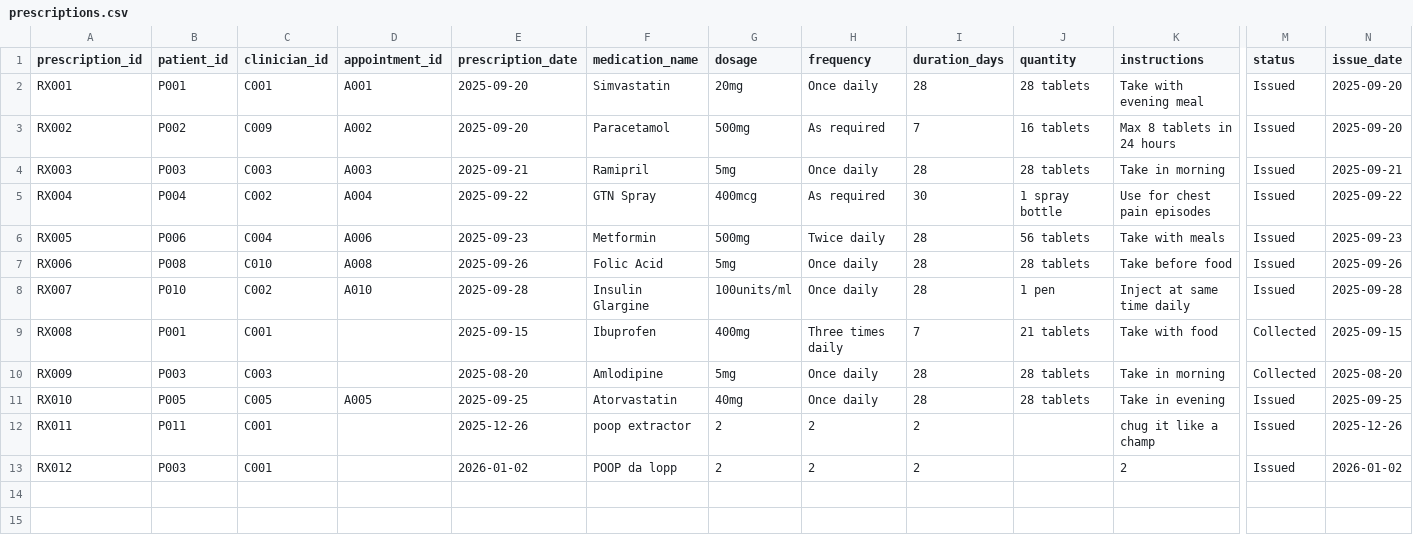
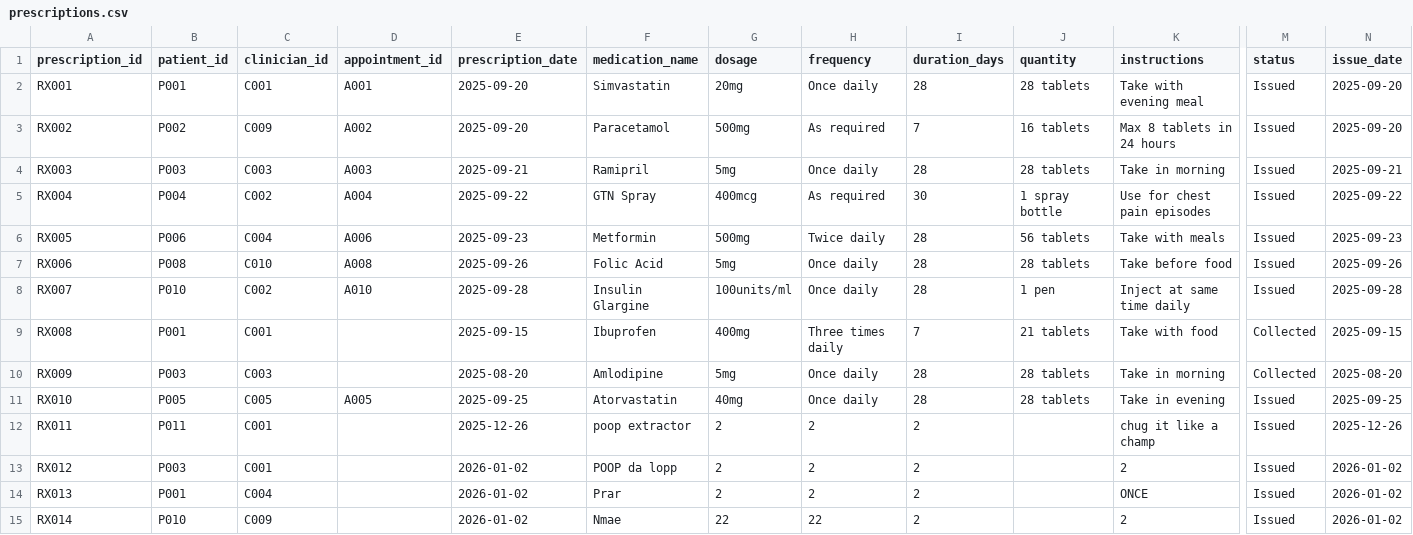
Before and after one commit to Ahmedteddev/Health-Care-Management-System-, a CSV file: src/data/prescriptions.csv, drawn as a sheet; only a part is shown, gaps mark what is left out; rows hold the shown columns only; the diff names each change by its address in the sheet, - before the commit and + after, or states it on an @@ line.

Commit message:
Major edits and fixes related to user access logic, patient management panel adn logic and medical record panel and logic

```diff
--- a/src/data/prescriptions.csv
+++ b/src/data/prescriptions.csv
+row 14: RX013 | P001 | C004 |  | 2026-01-02 | Prar | 2 | 2 | 2 |  | ONCE | Issued | 2026-01-02
+row 15: RX014 | P010 | C009 |  | 2026-01-02 | Nmae | 22 | 22 | 2 |  | 2 | Issued | 2026-01-02
```
Also changed, not shown: build/classes/data/patients.csv, build/classes/data/prescriptions.csv, 53 other files.
